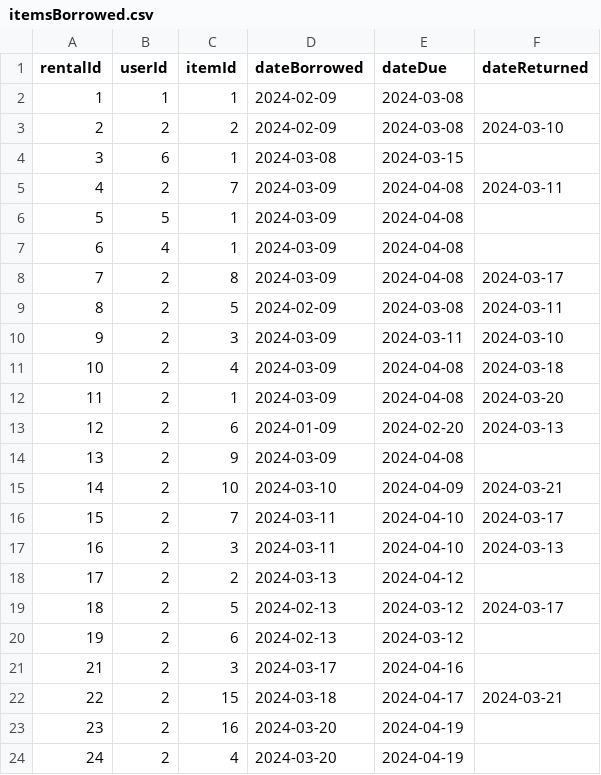
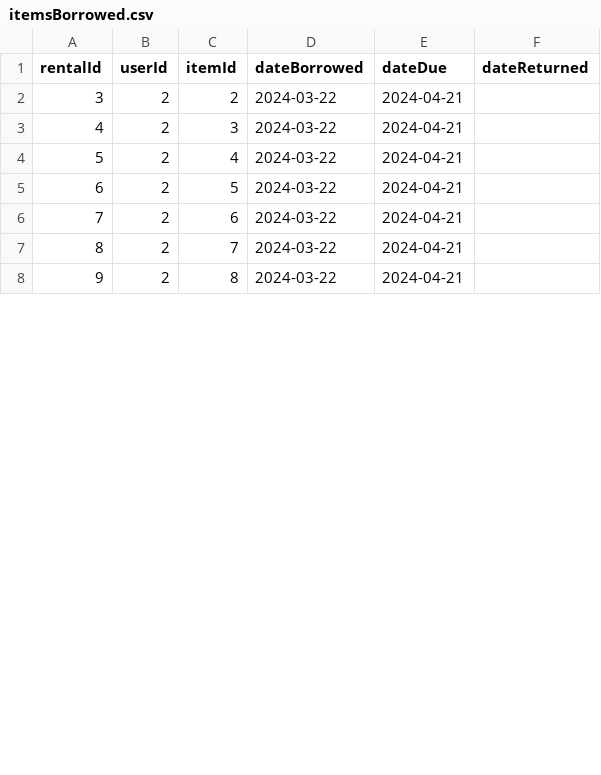
Before and after one commit to JoshMcCarron/Library-Management-System, a CSV file: LibraryManagementSystem/itemsBorrowed.csv, drawn as a sheet; only a part is shown; removed rows and columns are numbered as before the commit, all else as after; the diff covers the shown part only; the diff names each change by its address in the sheet, - before the commit and + after, or states it on an @@ line.

```diff
--- a/LibraryManagementSystem/itemsBorrowed.csv
+++ b/LibraryManagementSystem/itemsBorrowed.csv
-row 2: 1 | 1 | 1 | 2024-02-09 | 2024-03-08
@@ column A (rentalId) renumbered from row 2 down @@
-D2 (dateBorrowed): 2024-02-09
+D2 (dateBorrowed): 2024-03-22
-E2 (dateDue): 2024-03-08
+E2 (dateDue): 2024-04-21
-F2 (dateReturned): 2024-03-10
+F2 (dateReturned): (empty)
-row 4: 3 | 6 | 1 | 2024-03-08 | 2024-03-15
-row 5: 4 | 2 | 7 | 2024-03-09 | 2024-04-08 | 2024-03-11
-row 6: 5 | 5 | 1 | 2024-03-09 | 2024-04-08
-row 7: 6 | 4 | 1 | 2024-03-09 | 2024-04-08
-row 8: 7 | 2 | 8 | 2024-03-09 | 2024-04-08 | 2024-03-17
-row 9: 8 | 2 | 5 | 2024-02-09 | 2024-03-08 | 2024-03-11
-D3:D4 (dateBorrowed): 2024-03-09
+D3:D4 (dateBorrowed): 2024-03-22
-E3 (dateDue): 2024-03-11
+E3 (dateDue): 2024-04-21
-F3 (dateReturned): 2024-03-10
+F3 (dateReturned): (empty)
-E4 (dateDue): 2024-04-08
+E4 (dateDue): 2024-04-21
-F4 (dateReturned): 2024-03-18
+F4 (dateReturned): (empty)
-row 12: 11 | 2 | 1 | 2024-03-09 | 2024-04-08 | 2024-03-20
-row 13: 12 | 2 | 6 | 2024-01-09 | 2024-02-20 | 2024-03-13
-row 14: 13 | 2 | 9 | 2024-03-09 | 2024-04-08
-row 15: 14 | 2 | 10 | 2024-03-10 | 2024-04-09 | 2024-03-21
-row 16: 15 | 2 | 7 | 2024-03-11 | 2024-04-10 | 2024-03-17
-row 17: 16 | 2 | 3 | 2024-03-11 | 2024-04-10 | 2024-03-13
-row 18: 17 | 2 | 2 | 2024-03-13 | 2024-04-12
-D5:D6 (dateBorrowed): 2024-02-13
+D5:D6 (dateBorrowed): 2024-03-22
-E5:E6 (dateDue): 2024-03-12
+E5:E6 (dateDue): 2024-04-21
-F5 (dateReturned): 2024-03-17
+F5 (dateReturned): (empty)
-row 21: 21 | 2 | 3 | 2024-03-17 | 2024-04-16
-row 22: 22 | 2 | 15 | 2024-03-18 | 2024-04-17 | 2024-03-21
-C7 (itemId): 16
+C7 (itemId): 7
-D7:D8 (dateBorrowed): 2024-03-20
+D7:D8 (dateBorrowed): 2024-03-22
-E7:E8 (dateDue): 2024-04-19
+E7:E8 (dateDue): 2024-04-21
-C8 (itemId): 4
+C8 (itemId): 8
```
Also changed, not shown: 1 removed row and 3 edited cells elsewhere in this file, LibraryManagementSystem/courses.csv, LibraryManagementSystem/user.csv, 14 other files.
